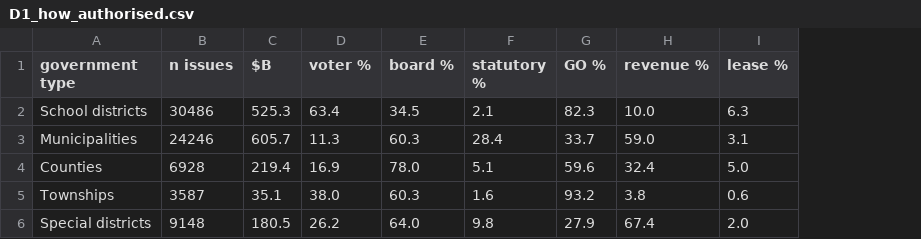
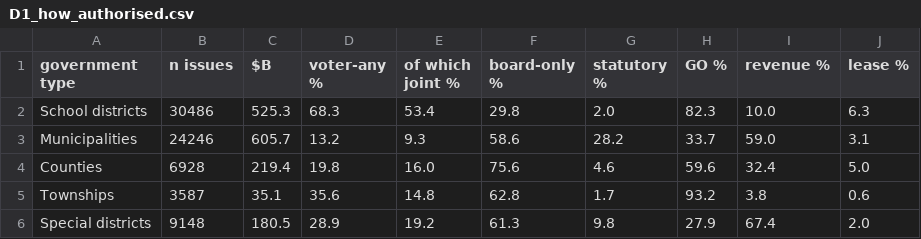
Before and after one commit to mauhirt/authorisation, a CSV file: exhibits/out/D1_how_authorised.csv, drawn as a sheet; removed rows and columns are numbered as before the commit, all else as after; the diff names each change by its address in the sheet, - before the commit and + after, or states it on an @@ line.

```diff
--- a/exhibits/out/D1_how_authorised.csv
+++ b/exhibits/out/D1_how_authorised.csv
-column D (voter %), rows 2-6: 63.4 | 11.3 | 16.9 | 38.0 | 26.2
-column E (board %), rows 2-6: 34.5 | 60.3 | 78.0 | 60.3 | 64.0
+column D (voter-any %), rows 2-6: 68.3 | 13.2 | 19.8 | 35.6 | 28.9
+column E (of which joint %), rows 2-6: 53.4 | 9.3 | 16.0 | 14.8 | 19.2
+column F (board-only %), rows 2-6: 29.8 | 58.6 | 75.6 | 62.8 | 61.3
-G2 (statutory %): 2.1
+G2 (statutory %): 2.0
-G3 (statutory %): 28.4
+G3 (statutory %): 28.2
-G4 (statutory %): 5.1
+G4 (statutory %): 4.6
-G5 (statutory %): 1.6
+G5 (statutory %): 1.7
```
Also changed, not shown: exhibits/out/D0_aggregates.csv, exhibits/out/D3_function_voted.csv, 20 other files.
